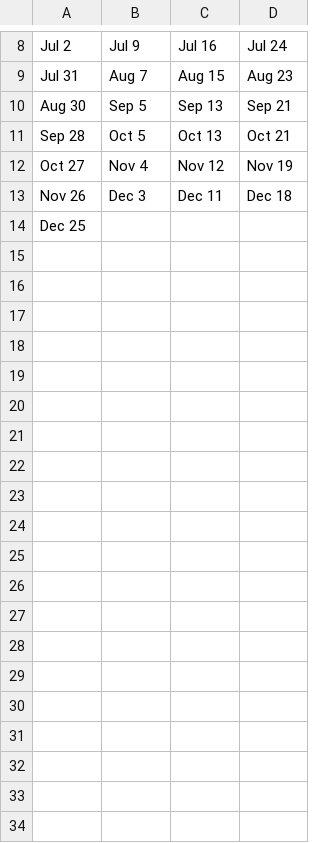
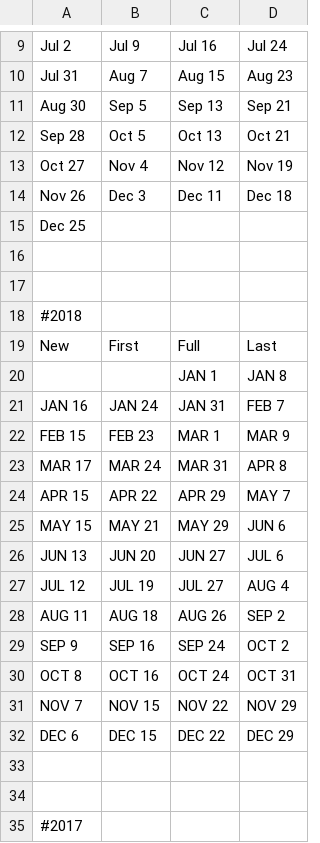
Before and after one commit to HelioGiroto/Eventos_Astronomicos_2019, a CSV file: LUA_fases_2019.csv, drawn as a sheet; only a part is shown, gaps mark what is left out; the diff covers the shown part only; the diff names each change by its address in the sheet, - before the commit and + after, or states it on an @@ line.

Commit message:
Update LUA_fases_2019.csv

```diff
--- a/LUA_fases_2019.csv
+++ b/LUA_fases_2019.csv
+row 16: (empty)
+row 17: (empty)
+row 18: #2018
+row 19: New | First | Full | Last
+row 20:  |  | JAN 1 | JAN 8
+row 21: JAN 16 | JAN 24 | JAN 31 | FEB 7
+row 22: FEB 15 | FEB 23 | MAR 1 | MAR 9
+row 23: MAR 17 | MAR 24 | MAR 31 | APR 8
+row 24: APR 15 | APR 22 | APR 29 | MAY 7
+row 25: MAY 15 | MAY 21 | MAY 29 | JUN 6
+row 26: JUN 13 | JUN 20 | JUN 27 | JUL 6
+row 27: JUL 12 | JUL 19 | JUL 27 | AUG 4
+row 28: AUG 11 | AUG 18 | AUG 26 | SEP 2
+row 29: SEP 9 | SEP 16 | SEP 24 | OCT 2
+row 30: OCT 8 | OCT 16 | OCT 24 | OCT 31
+row 31: NOV 7 | NOV 15 | NOV 22 | NOV 29
+row 32: DEC 6 | DEC 15 | DEC 22 | DEC 29
+row 33: (empty)
+row 34: (empty)
+row 35: #2017
```
Also changed, not shown: 17 added rows elsewhere in this file.
